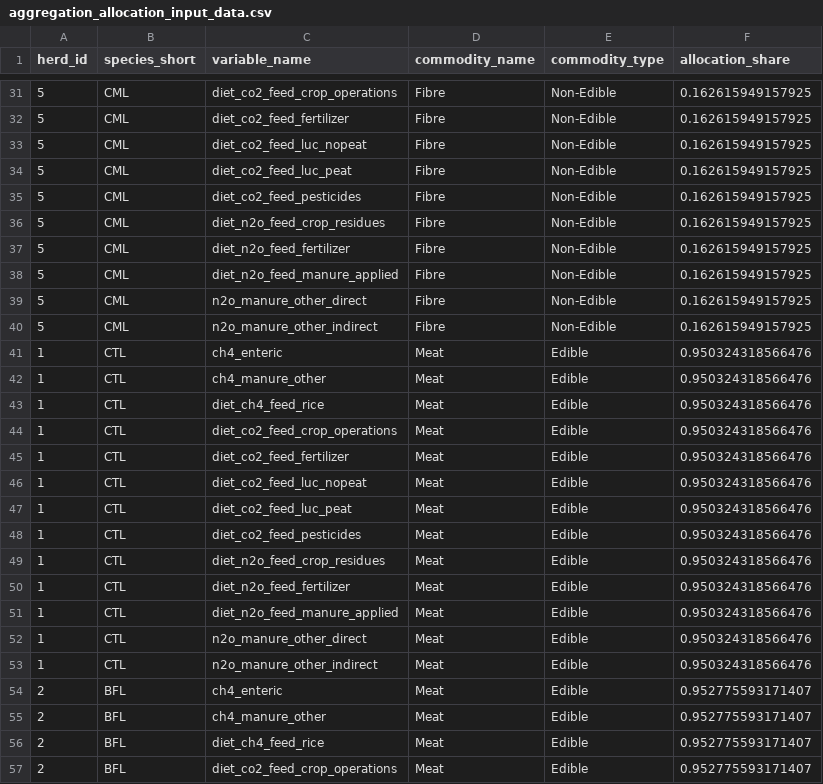
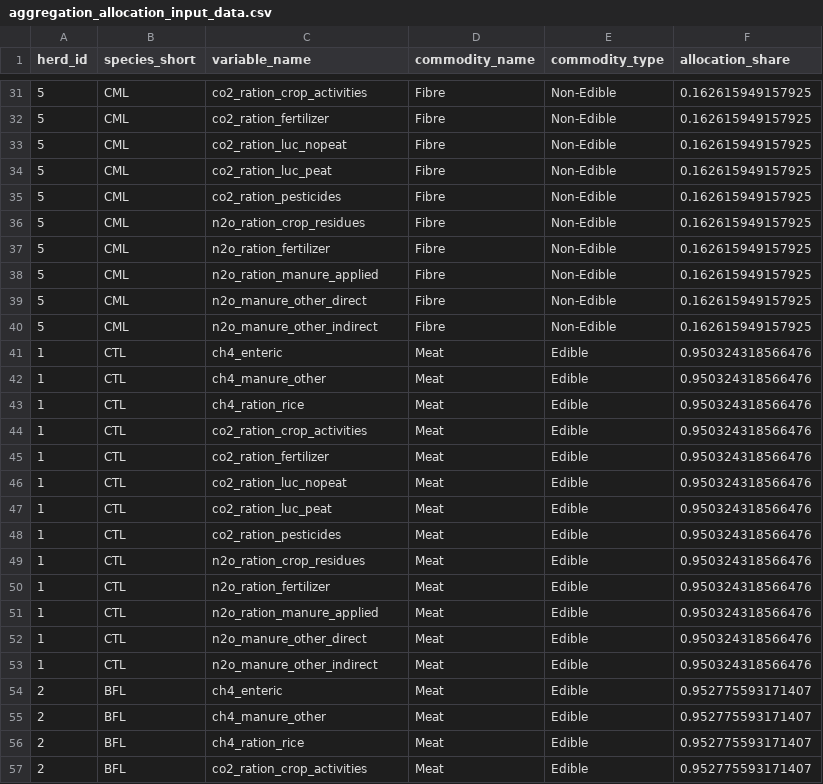
Before and after one commit to un-fao/GLEAM, a CSV file: inst/extdata/run_modules_examples/aggregation_allocation_input_data.csv, drawn as a sheet; only a part is shown, gaps mark what is left out; the diff covers the shown part only.

Commit message:
update feed emissions variable names

```diff
--- a/inst/extdata/run_modules_examples/aggregation_allocation_input_data.csv
+++ b/inst/extdata/run_modules_examples/aggregation_allocation_input_data.csv
@@ -31,9 +31,9 @@ herd_id,species_short,variable_name,commodity_name,commodity_type,allocation_sha
-5,CML,diet_co2_feed_crop_operations,Fibre,Non-Edible,0.162615949157925
-5,CML,diet_co2_feed_fertilizer,Fibre,Non-Edible,0.162615949157925
-5,CML,diet_co2_feed_luc_nopeat,Fibre,Non-Edible,0.162615949157925
-5,CML,diet_co2_feed_luc_peat,Fibre,Non-Edible,0.162615949157925
-5,CML,diet_co2_feed_pesticides,Fibre,Non-Edible,0.162615949157925
-5,CML,diet_n2o_feed_crop_residues,Fibre,Non-Edible,0.162615949157925
-5,CML,diet_n2o_feed_fertilizer,Fibre,Non-Edible,0.162615949157925
-5,CML,diet_n2o_feed_manure_applied,Fibre,Non-Edible,0.162615949157925
+5,CML,co2_ration_crop_activities,Fibre,Non-Edible,0.162615949157925
+5,CML,co2_ration_fertilizer,Fibre,Non-Edible,0.162615949157925
+5,CML,co2_ration_luc_nopeat,Fibre,Non-Edible,0.162615949157925
+5,CML,co2_ration_luc_peat,Fibre,Non-Edible,0.162615949157925
+5,CML,co2_ration_pesticides,Fibre,Non-Edible,0.162615949157925
+5,CML,n2o_ration_crop_residues,Fibre,Non-Edible,0.162615949157925
+5,CML,n2o_ration_fertilizer,Fibre,Non-Edible,0.162615949157925
+5,CML,n2o_ration_manure_applied,Fibre,Non-Edible,0.162615949157925
 5,CML,n2o_manure_other_direct,Fibre,Non-Edible,0.162615949157925
@@ -42,11 +42,11 @@ herd_id,species_short,variable_name,commodity_name,commodity_type,allocation_sha
 1,CTL,ch4_manure_other,Meat,Edible,0.950324318566476
-1,CTL,diet_ch4_feed_rice,Meat,Edible,0.950324318566476
-1,CTL,diet_co2_feed_crop_operations,Meat,Edible,0.950324318566476
-1,CTL,diet_co2_feed_fertilizer,Meat,Edible,0.950324318566476
-1,CTL,diet_co2_feed_luc_nopeat,Meat,Edible,0.950324318566476
-1,CTL,diet_co2_feed_luc_peat,Meat,Edible,0.950324318566476
-1,CTL,diet_co2_feed_pesticides,Meat,Edible,0.950324318566476
-1,CTL,diet_n2o_feed_crop_residues,Meat,Edible,0.950324318566476
-1,CTL,diet_n2o_feed_fertilizer,Meat,Edible,0.950324318566476
-1,CTL,diet_n2o_feed_manure_applied,Meat,Edible,0.950324318566476
+1,CTL,ch4_ration_rice,Meat,Edible,0.950324318566476
+1,CTL,co2_ration_crop_activities,Meat,Edible,0.950324318566476
+1,CTL,co2_ration_fertilizer,Meat,Edible,0.950324318566476
+1,CTL,co2_ration_luc_nopeat,Meat,Edible,0.950324318566476
+1,CTL,co2_ration_luc_peat,Meat,Edible,0.950324318566476
+1,CTL,co2_ration_pesticides,Meat,Edible,0.950324318566476
+1,CTL,n2o_ration_crop_residues,Meat,Edible,0.950324318566476
+1,CTL,n2o_ration_fertilizer,Meat,Edible,0.950324318566476
+1,CTL,n2o_ration_manure_applied,Meat,Edible,0.950324318566476
 1,CTL,n2o_manure_other_direct,Meat,Edible,0.950324318566476
@@ -55,3 +55,3 @@ herd_id,species_short,variable_name,commodity_name,commodity_type,allocation_sha
 2,BFL,ch4_manure_other,Meat,Edible,0.952775593171407
-2,BFL,diet_ch4_feed_rice,Meat,Edible,0.952775593171407
-2,BFL,diet_co2_feed_crop_operations,Meat,Edible,0.952775593171407
+2,BFL,ch4_ration_rice,Meat,Edible,0.952775593171407
+2,BFL,co2_ration_crop_activities,Meat,Edible,0.952775593171407
```
Also changed, not shown: 107 edited cells elsewhere in this file, 8 other files.
